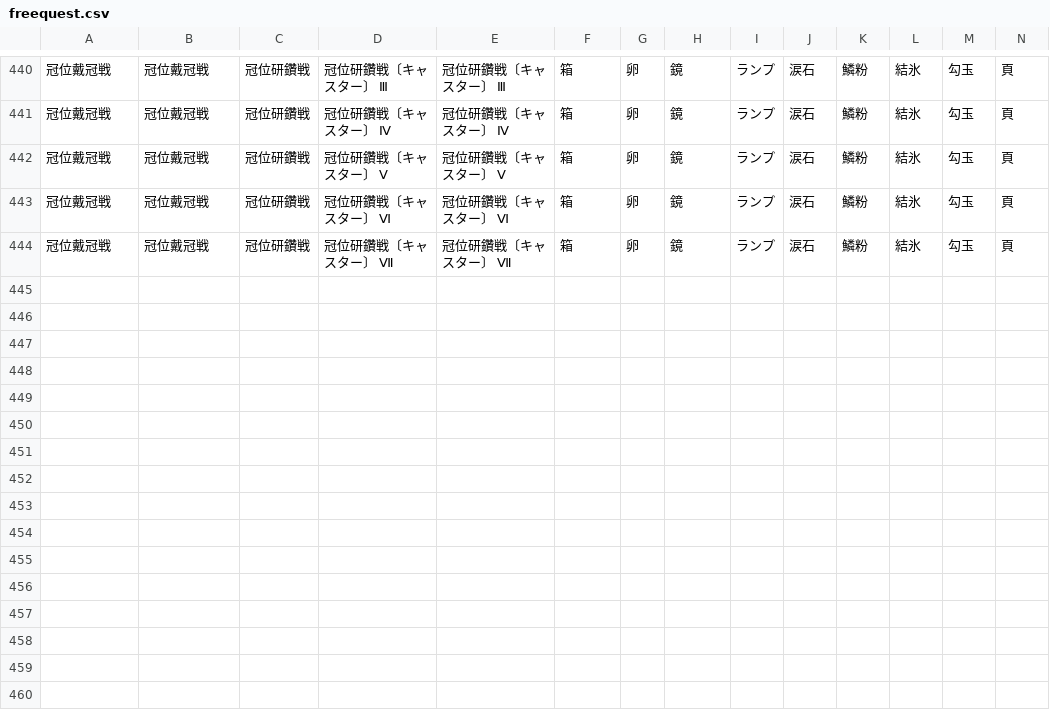
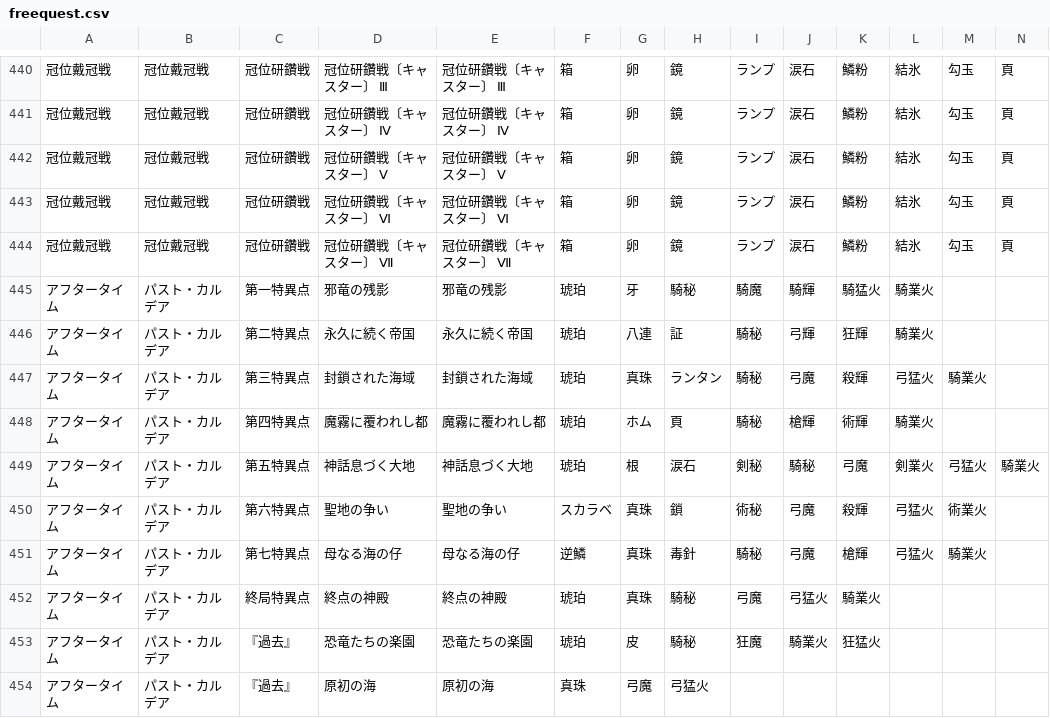
Before and after one commit to fgosc/fgo-drop-analyzer, a CSV file: data/freequest.csv, drawn as a sheet; only a part is shown, gaps mark what is left out; rows hold the shown columns only; the diff names each change by its address in the sheet, - before the commit and + after, or states it on an @@ line.

```diff
--- a/data/freequest.csv
+++ b/data/freequest.csv
+row 445: アフタータイム | パスト・カルデア | 第一特異点 | 邪竜の残影 | 邪竜の残影 | 琥珀 | 牙 | 騎秘 | 騎魔 | 騎輝 | 騎猛火 | 騎業火
+row 446: アフタータイム | パスト・カルデア | 第二特異点 | 永久に続く帝国 | 永久に続く帝国 | 琥珀 | 八連 | 証 | 騎秘 | 弓輝 | 狂輝 | 騎業火
+row 447: アフタータイム | パスト・カルデア | 第三特異点 | 封鎖された海域 | 封鎖された海域 | 琥珀 | 真珠 | ランタン | 騎秘 | 弓魔 | 殺輝 | 弓猛火 | 騎業火
+row 448: アフタータイム | パスト・カルデア | 第四特異点 | 魔霧に覆われし都 | 魔霧に覆われし都 | 琥珀 | ホム | 頁 | 騎秘 | 槍輝 | 術輝 | 騎業火
+row 449: アフタータイム | パスト・カルデア | 第五特異点 | 神話息づく大地 | 神話息づく大地 | 琥珀 | 根 | 涙石 | 剣秘 | 騎秘 | 弓魔 | 剣業火 | 弓猛火 | 騎業火
+row 450: アフタータイム | パスト・カルデア | 第六特異点 | 聖地の争い | 聖地の争い | スカラベ | 真珠 | 鎖 | 術秘 | 弓魔 | 殺輝 | 弓猛火 | 術業火
+row 451: アフタータイム | パスト・カルデア | 第七特異点 | 母なる海の仔 | 母なる海の仔 | 逆鱗 | 真珠 | 毒針 | 騎秘 | 弓魔 | 槍輝 | 弓猛火 | 騎業火
+row 452: アフタータイム | パスト・カルデア | 終局特異点 | 終点の神殿 | 終点の神殿 | 琥珀 | 真珠 | 騎秘 | 弓魔 | 弓猛火 | 騎業火
+row 453: アフタータイム | パスト・カルデア | 『過去』 | 恐竜たちの楽園 | 恐竜たちの楽園 | 琥珀 | 皮 | 騎秘 | 狂魔 | 騎業火 | 狂猛火
+row 454: アフタータイム | パスト・カルデア | 『過去』 | 原初の海 | 原初の海 | 真珠 | 弓魔 | 弓猛火
```
Also changed, not shown: data/item.csv, 1 other file.
